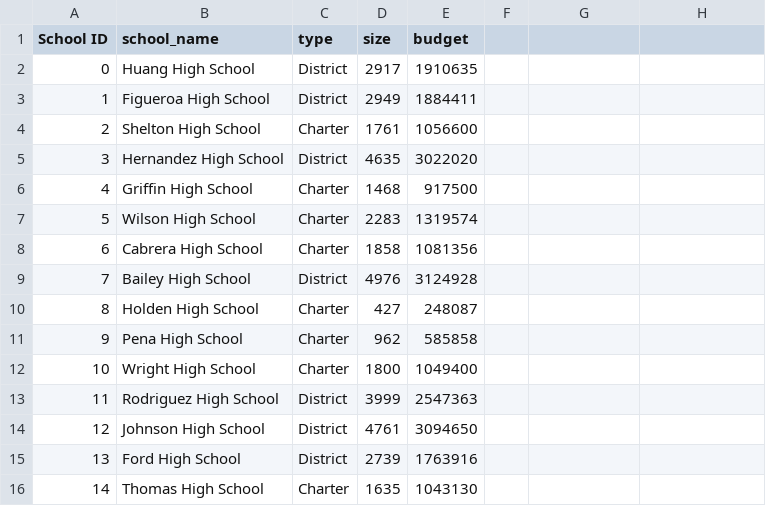
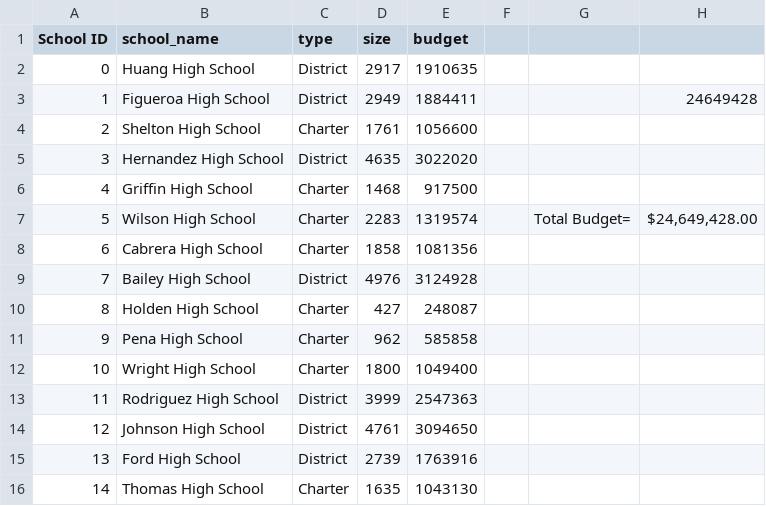
Before and after one commit to taaden/School_District_Analysis, a CSV file: Resources/schools_complete.csv, drawn as a sheet; the diff names each change by its address in the sheet, - before the commit and + after, or states it on an @@ line.

```diff
--- a/Resources/schools_complete.csv
+++ b/Resources/schools_complete.csv
-H3: (empty)
+H3: 24649428
-G7: (empty)
+G7: Total Budget=
-H7: (empty)
+H7: $24,649,428.00
```
Also changed, not shown: 5 other files.
